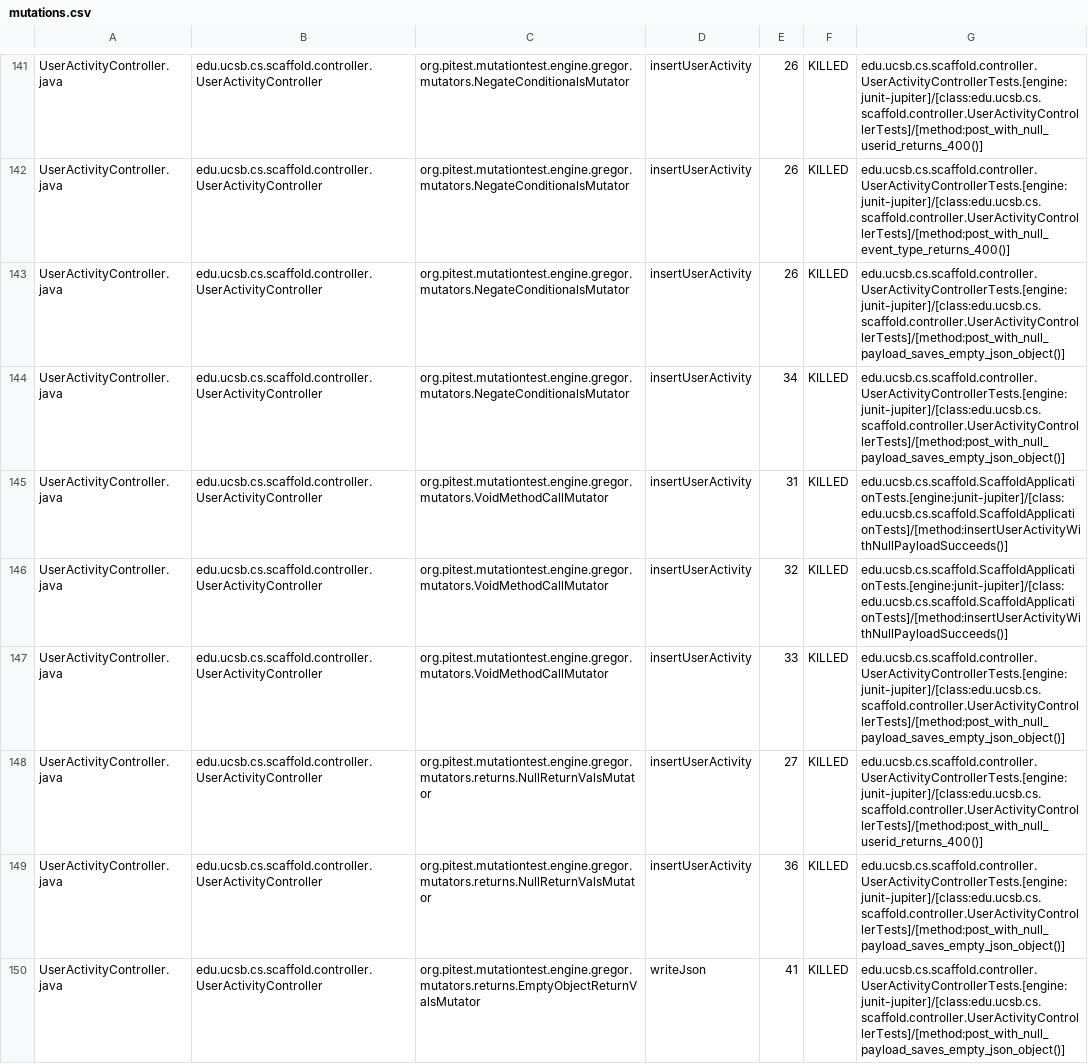
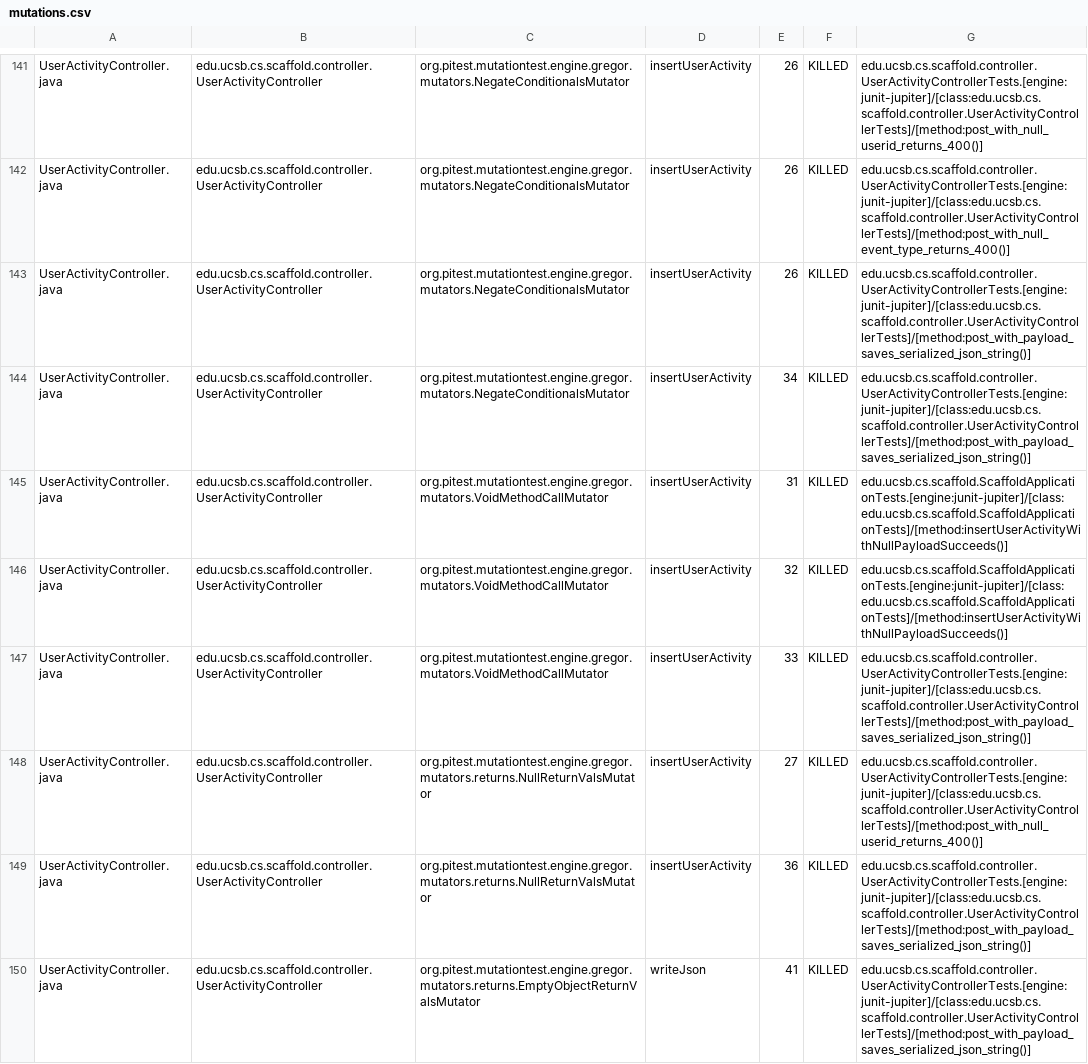
Before and after one commit to ucsb-cs156/proj-scaffold, a CSV file: prs/7/pitest/mutations.csv, drawn as a sheet; only a part is shown, gaps mark what is left out; the diff covers the shown part only.

Commit message:
Deploying to gh-pages from @ ucsb-cs156/proj-scaffold@4f3a358ecfd9feab7a1929ee281693bfb95fb2aa 🚀

```diff
--- a/prs/7/pitest/mutations.csv
+++ b/prs/7/pitest/mutations.csv
@@ -142,9 +142,9 @@ UserActivityController.java,edu.ucsb.cs.scaffold.controller.UserActivityControll
 UserActivityController.java,edu.ucsb.cs.scaffold.controller.UserActivityController,org.pitest.mutationtest.engine.gregor.mutators.NegateConditionalsMutator,insertUserActivity,26,KILLED,edu.ucsb.cs.scaffold.controller.UserActivityControllerTests.[engine:junit-jupiter]/[class:edu.ucsb.cs.scaffold.controller.UserActivityControllerTests]/[method:post_with_null_event_type_returns_400()]
-UserActivityController.java,edu.ucsb.cs.scaffold.controller.UserActivityController,org.pitest.mutationtest.engine.gregor.mutators.NegateConditionalsMutator,insertUserActivity,26,KILLED,edu.ucsb.cs.scaffold.controller.UserActivityControllerTests.[engine:junit-jupiter]/[class:edu.ucsb.cs.scaffold.controller.UserActivityControllerTests]/[method:post_with_null_payload_saves_empty_json_object()]
-UserActivityController.java,edu.ucsb.cs.scaffold.controller.UserActivityController,org.pitest.mutationtest.engine.gregor.mutators.NegateConditionalsMutator,insertUserActivity,34,KILLED,edu.ucsb.cs.scaffold.controller.UserActivityControllerTests.[engine:junit-jupiter]/[class:edu.ucsb.cs.scaffold.controller.UserActivityControllerTests]/[method:post_with_null_payload_saves_empty_json_object()]
+UserActivityController.java,edu.ucsb.cs.scaffold.controller.UserActivityController,org.pitest.mutationtest.engine.gregor.mutators.NegateConditionalsMutator,insertUserActivity,26,KILLED,edu.ucsb.cs.scaffold.controller.UserActivityControllerTests.[engine:junit-jupiter]/[class:edu.ucsb.cs.scaffold.controller.UserActivityControllerTests]/[method:post_with_payload_saves_serialized_json_string()]
+UserActivityController.java,edu.ucsb.cs.scaffold.controller.UserActivityController,org.pitest.mutationtest.engine.gregor.mutators.NegateConditionalsMutator,insertUserActivity,34,KILLED,edu.ucsb.cs.scaffold.controller.UserActivityControllerTests.[engine:junit-jupiter]/[class:edu.ucsb.cs.scaffold.controller.UserActivityControllerTests]/[method:post_with_payload_saves_serialized_json_string()]
 UserActivityController.java,edu.ucsb.cs.scaffold.controller.UserActivityController,org.pitest.mutationtest.engine.gregor.mutators.VoidMethodCallMutator,insertUserActivity,31,KILLED,edu.ucsb.cs.scaffold.ScaffoldApplicationTests.[engine:junit-jupiter]/[class:edu.ucsb.cs.scaffold.ScaffoldApplicationTests]/[method:insertUserActivityWithNullPayloadSucceeds()]
 UserActivityController.java,edu.ucsb.cs.scaffold.controller.UserActivityController,org.pitest.mutationtest.engine.gregor.mutators.VoidMethodCallMutator,insertUserActivity,32,KILLED,edu.ucsb.cs.scaffold.ScaffoldApplicationTests.[engine:junit-jupiter]/[class:edu.ucsb.cs.scaffold.ScaffoldApplicationTests]/[method:insertUserActivityWithNullPayloadSucceeds()]
-UserActivityController.java,edu.ucsb.cs.scaffold.controller.UserActivityController,org.pitest.mutationtest.engine.gregor.mutators.VoidMethodCallMutator,insertUserActivity,33,KILLED,edu.ucsb.cs.scaffold.controller.UserActivityControllerTests.[engine:junit-jupiter]/[class:edu.ucsb.cs.scaffold.controller.UserActivityControllerTests]/[method:post_with_null_payload_saves_empty_json_object()]
+UserActivityController.java,edu.ucsb.cs.scaffold.controller.UserActivityController,org.pitest.mutationtest.engine.gregor.mutators.VoidMethodCallMutator,insertUserActivity,33,KILLED,edu.ucsb.cs.scaffold.controller.UserActivityControllerTests.[engine:junit-jupiter]/[class:edu.ucsb.cs.scaffold.controller.UserActivityControllerTests]/[method:post_with_payload_saves_serialized_json_string()]
 UserActivityController.java,edu.ucsb.cs.scaffold.controller.UserActivityController,org.pitest.mutationtest.engine.gregor.mutators.returns.NullReturnValsMutator,insertUserActivity,27,KILLED,edu.ucsb.cs.scaffold.controller.UserActivityControllerTests.[engine:junit-jupiter]/[class:edu.ucsb.cs.scaffold.controller.UserActivityControllerTests]/[method:post_with_null_userid_returns_400()]
-UserActivityController.java,edu.ucsb.cs.scaffold.controller.UserActivityController,org.pitest.mutationtest.engine.gregor.mutators.returns.NullReturnValsMutator,insertUserActivity,36,KILLED,edu.ucsb.cs.scaffold.controller.UserActivityControllerTests.[engine:junit-jupiter]/[class:edu.ucsb.cs.scaffold.controller.UserActivityControllerTests]/[method:post_with_null_payload_saves_empty_json_object()]
-UserActivityController.java,edu.ucsb.cs.scaffold.controller.UserActivityController,org.pitest.mutationtest.engine.gregor.mutators.returns.EmptyObjectReturnValsMutator,writeJson,41,KILLED,edu.ucsb.cs.scaffold.controller.UserActivityControllerTests.[engine:junit-jupiter]/[class:edu.ucsb.cs.scaffold.controller.UserActivityControllerTests]/[method:post_with_null_payload_saves_empty_json_object()]
+UserActivityController.java,edu.ucsb.cs.scaffold.controller.UserActivityController,org.pitest.mutationtest.engine.gregor.mutators.returns.NullReturnValsMutator,insertUserActivity,36,KILLED,edu.ucsb.cs.scaffold.controller.UserActivityControllerTests.[engine:junit-jupiter]/[class:edu.ucsb.cs.scaffold.controller.UserActivityControllerTests]/[method:post_with_payload_saves_serialized_json_string()]
+UserActivityController.java,edu.ucsb.cs.scaffold.controller.UserActivityController,org.pitest.mutationtest.engine.gregor.mutators.returns.EmptyObjectReturnValsMutator,writeJson,41,KILLED,edu.ucsb.cs.scaffold.controller.UserActivityControllerTests.[engine:junit-jupiter]/[class:edu.ucsb.cs.scaffold.controller.UserActivityControllerTests]/[method:post_with_payload_saves_serialized_json_string()]
```
Also changed, not shown: 21 edited cells elsewhere in this file, 32 other files.
